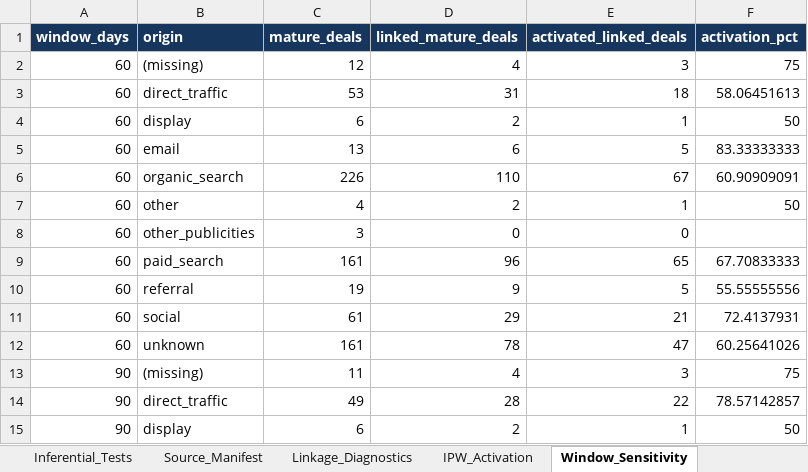
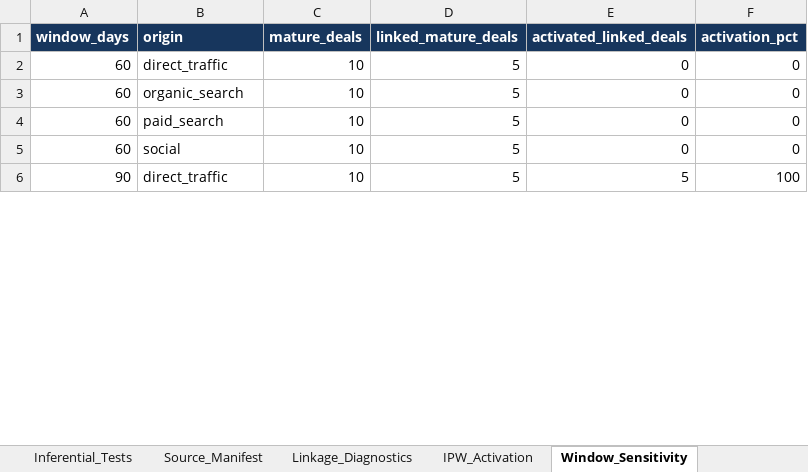
Before and after one commit to rezinak2003-afk/olist-seller-acquisition-value, an Excel workbook: excel/olist_validation_workbook.xlsx, sheet Window_Sensitivity, drawn as a sheet; only a part is shown; values as stored, in another font and other column widths than the file's, no borders; table styles not drawn; removed rows and columns are numbered as before the commit, all else as after; the diff covers the shown part only; the diff names each change by its address in the sheet, - before the commit and + after, or states it on an @@ line.

```diff
--- a/excel/olist_validation_workbook.xlsx (sheet Window_Sensitivity)
+++ b/excel/olist_validation_workbook.xlsx (sheet Window_Sensitivity)
-row 2: 60 | (missing) | 12 | 4 | 3 | 75
-C2 (mature_deals): 53
+C2 (mature_deals): 10
-D2 (linked_mature_deals): 31
+D2 (linked_mature_deals): 5
-E2 (activated_linked_deals): 18
+E2 (activated_linked_deals): 0
-F2 (activation_pct): 58.06451613
+F2 (activation_pct): 0
-row 4: 60 | display | 6 | 2 | 1 | 50
-row 5: 60 | email | 13 | 6 | 5 | 83.33333333
-C3 (mature_deals): 226
+C3 (mature_deals): 10
-D3 (linked_mature_deals): 110
+D3 (linked_mature_deals): 5
-E3 (activated_linked_deals): 67
+E3 (activated_linked_deals): 0
-F3 (activation_pct): 60.90909091
+F3 (activation_pct): 0
-row 7: 60 | other | 4 | 2 | 1 | 50
-B4 (origin): other_publicities
+B4 (origin): paid_search
-C4 (mature_deals): 3
+C4 (mature_deals): 10
-D4 (linked_mature_deals): 0
+D4 (linked_mature_deals): 5
-F4 (activation_pct): (empty)
+F4 (activation_pct): 0
-row 9: 60 | paid_search | 161 | 96 | 65 | 67.70833333
-row 10: 60 | referral | 19 | 9 | 5 | 55.55555556
-C5 (mature_deals): 61
+C5 (mature_deals): 10
-D5 (linked_mature_deals): 29
+D5 (linked_mature_deals): 5
-E5 (activated_linked_deals): 21
+E5 (activated_linked_deals): 0
-F5 (activation_pct): 72.4137931
+F5 (activation_pct): 0
-row 12: 60 | unknown | 161 | 78 | 47 | 60.25641026
-row 13: 90 | (missing) | 11 | 4 | 3 | 75
-C6 (mature_deals): 49
+C6 (mature_deals): 10
-D6 (linked_mature_deals): 28
+D6 (linked_mature_deals): 5
-E6 (activated_linked_deals): 22
+E6 (activated_linked_deals): 5
-F6 (activation_pct): 78.57142857
+F6 (activation_pct): 100
-row 15: 90 | display | 6 | 2 | 1 | 50
```
Also changed, not shown: 12 removed rows and 25 edited cells elsewhere in this sheet, sheet Seller_Value, sheet Inferential_Tests, sheet Linkage_Diagnostics, sheet Channel_Summary, sheet Conversion_Segment, sheet Origin_Summary, 9 more sheets, charts or pictures, 38 other files.
